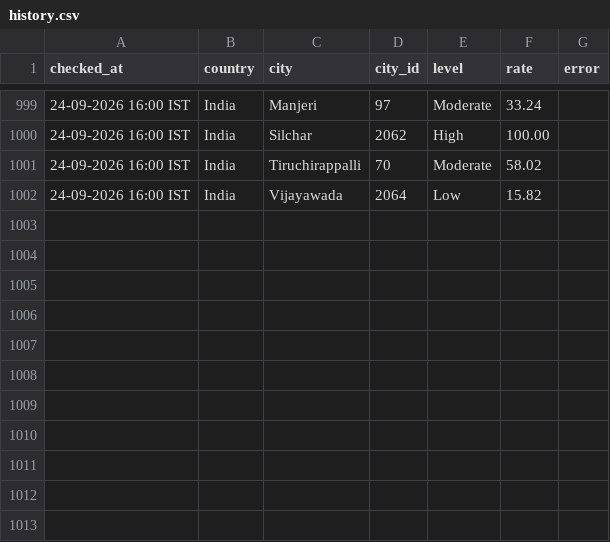
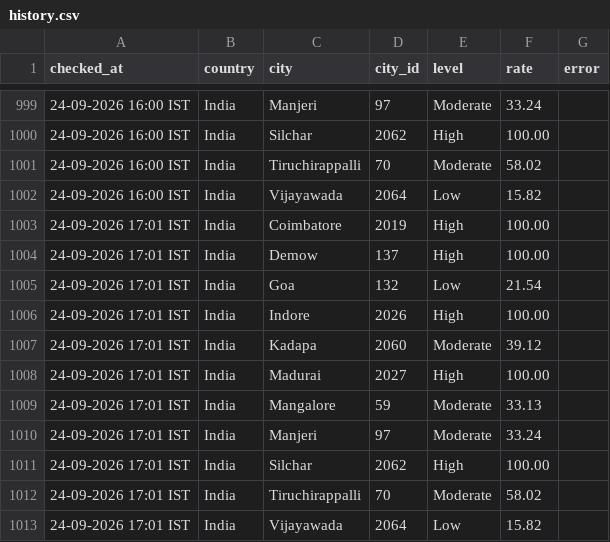
Before and after one commit to manishjha2808-png/wafid-demand-tracker, a CSV file: state/history.csv, drawn as a sheet; only a part is shown, gaps mark what is left out; the diff names each change by its address in the sheet, - before the commit and + after, or states it on an @@ line.

Commit message:
WAFID demand check 2026-09-24 11:31 UTC

```diff
--- a/state/history.csv
+++ b/state/history.csv
+row 1003: 24-09-2026 17:01 IST | India | Coimbatore | 2019 | High | 100.00
+row 1004: 24-09-2026 17:01 IST | India | Demow | 137 | High | 100.00
+row 1005: 24-09-2026 17:01 IST | India | Goa | 132 | Low | 21.54
+row 1006: 24-09-2026 17:01 IST | India | Indore | 2026 | High | 100.00
+row 1007: 24-09-2026 17:01 IST | India | Kadapa | 2060 | Moderate | 39.12
+row 1008: 24-09-2026 17:01 IST | India | Madurai | 2027 | High | 100.00
+row 1009: 24-09-2026 17:01 IST | India | Mangalore | 59 | Moderate | 33.13
+row 1010: 24-09-2026 17:01 IST | India | Manjeri | 97 | Moderate | 33.24
+row 1011: 24-09-2026 17:01 IST | India | Silchar | 2062 | High | 100.00
+row 1012: 24-09-2026 17:01 IST | India | Tiruchirappalli | 70 | Moderate | 58.02
+row 1013: 24-09-2026 17:01 IST | India | Vijayawada | 2064 | Low | 15.82
```
Also changed, not shown: 1 other file.
